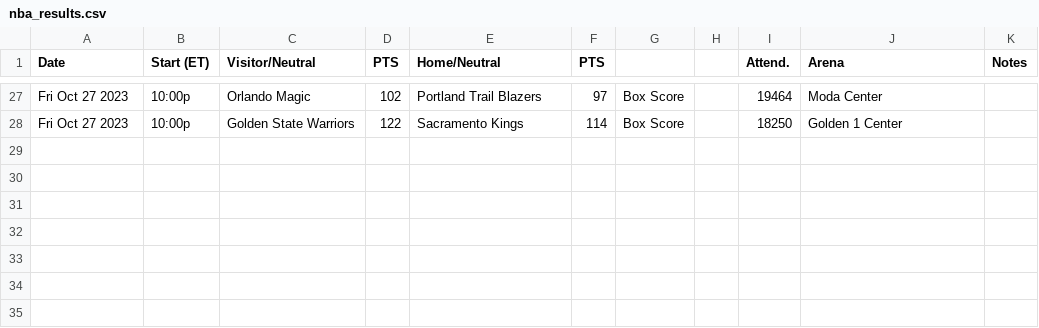
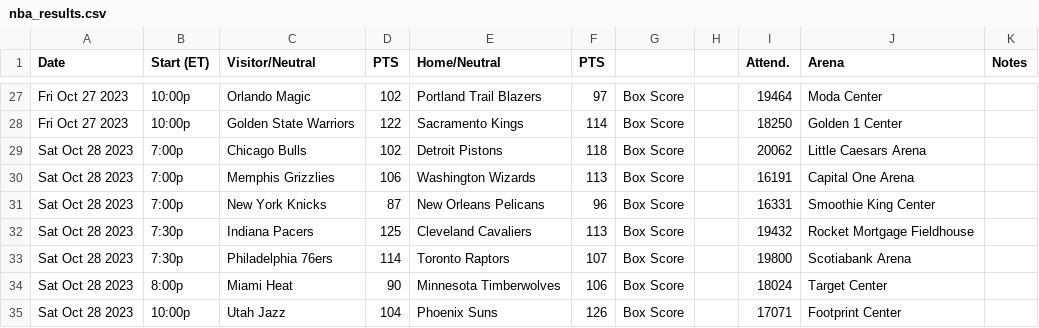
Before and after one commit to matsonj/nba-monte-carlo, a CSV file: data/nba/nba_results.csv, drawn as a sheet; only a part is shown, gaps mark what is left out; the diff names each change by its address in the sheet, - before the commit and + after, or states it on an @@ line.

Commit message:
update nba predictions

```diff
--- a/data/nba/nba_results.csv
+++ b/data/nba/nba_results.csv
+row 29: Sat Oct 28 2023 | 7:00p | Chicago Bulls | 102 | Detroit Pistons | 118 | Box Score |  | 20062 | Little Caesars Arena
+row 30: Sat Oct 28 2023 | 7:00p | Memphis Grizzlies | 106 | Washington Wizards | 113 | Box Score |  | 16191 | Capital One Arena
+row 31: Sat Oct 28 2023 | 7:00p | New York Knicks | 87 | New Orleans Pelicans | 96 | Box Score |  | 16331 | Smoothie King Center
+row 32: Sat Oct 28 2023 | 7:30p | Indiana Pacers | 125 | Cleveland Cavaliers | 113 | Box Score |  | 19432 | Rocket Mortgage Fieldhouse
+row 33: Sat Oct 28 2023 | 7:30p | Philadelphia 76ers | 114 | Toronto Raptors | 107 | Box Score |  | 19800 | Scotiabank Arena
+row 34: Sat Oct 28 2023 | 8:00p | Miami Heat | 90 | Minnesota Timberwolves | 106 | Box Score |  | 18024 | Target Center
+row 35: Sat Oct 28 2023 | 10:00p | Utah Jazz | 104 | Phoenix Suns | 126 | Box Score |  | 17071 | Footprint Center
```
